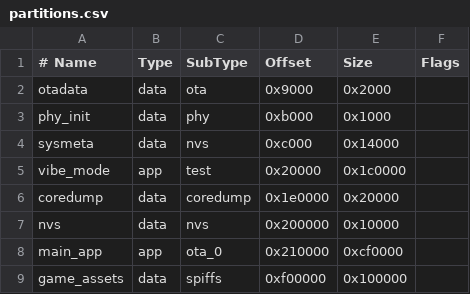
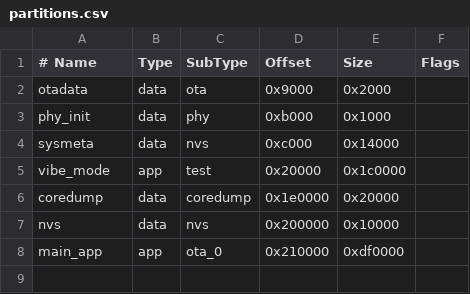
Before and after one commit to Xinlin-He/esp-mosaico-projects, a CSV file: snake/partitions.csv, drawn as a sheet.

```diff
--- a/snake/partitions.csv
+++ b/snake/partitions.csv
@@ -7,3 +7,2 @@ coredump,    data, coredump,0x1e0000, 0x20000,
 nvs,         data, nvs,     0x200000, 0x10000,
-main_app,    app,  ota_0,   0x210000, 0xcf0000,
-game_assets, data, spiffs,  0xf00000, 0x100000,
+main_app,    app,  ota_0,   0x210000, 0xdf0000,
```
Also changed, not shown: 45 other files.
